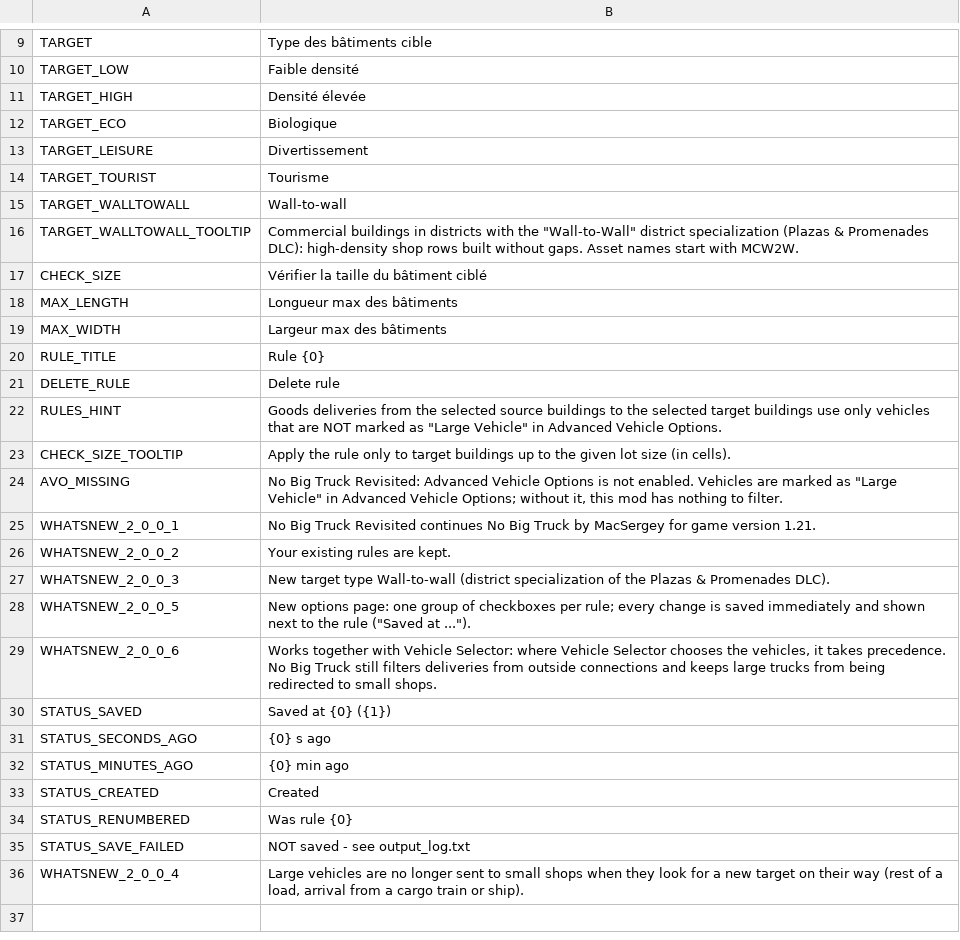
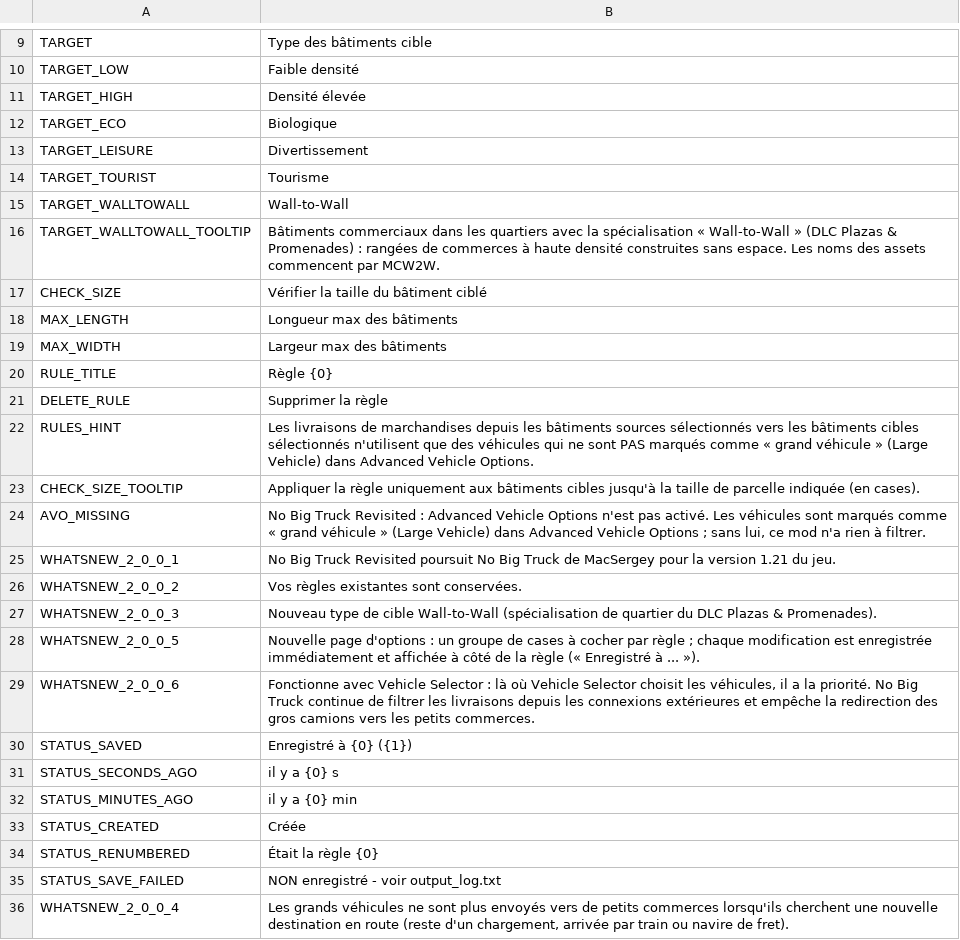
Before and after one commit to CityGecko/CS-NoBigTruckRevisited, a CSV file: NoBigTruck/Translations/fr-FR.csv, drawn as a sheet; only a part is shown, gaps mark what is left out.

Commit message:
New translations en-en.csv (French)
[ci skip]

```diff
--- a/NoBigTruck/Translations/fr-FR.csv
+++ b/NoBigTruck/Translations/fr-FR.csv
@@ -14,4 +14,4 @@
 "TARGET_TOURIST","Tourisme"
-"TARGET_WALLTOWALL","Wall-to-wall"
-"TARGET_WALLTOWALL_TOOLTIP","Commercial buildings in districts with the ""Wall-to-Wall"" district specialization (Plazas & Promenades DLC): high-density shop rows built without gaps. Asset names start with MCW2W."
+"TARGET_WALLTOWALL","Wall-to-Wall"
+"TARGET_WALLTOWALL_TOOLTIP","Bâtiments commerciaux dans les quartiers avec la spécialisation « Wall-to-Wall » (DLC Plazas & Promenades) : rangées de commerces à haute densité construites sans espace. Les noms des assets commencent par MCW2W."
 "CHECK_SIZE","Vérifier la taille du bâtiment ciblé"
@@ -19,18 +19,18 @@
 "MAX_WIDTH","Largeur max des bâtiments"
-"RULE_TITLE","Rule {0}"
-"DELETE_RULE","Delete rule"
-"RULES_HINT","Goods deliveries from the selected source buildings to the selected target buildings use only vehicles that are NOT marked as ""Large Vehicle"" in Advanced Vehicle Options."
-"CHECK_SIZE_TOOLTIP","Apply the rule only to target buildings up to the given lot size (in cells)."
-"AVO_MISSING","No Big Truck Revisited: Advanced Vehicle Options is not enabled. Vehicles are marked as ""Large Vehicle"" in Advanced Vehicle Options; without it, this mod has nothing to filter."
-"WHATSNEW_2_0_0_1","No Big Truck Revisited continues No Big Truck by MacSergey for game version 1.21."
-"WHATSNEW_2_0_0_2","Your existing rules are kept."
-"WHATSNEW_2_0_0_3","New target type Wall-to-wall (district specialization of the Plazas & Promenades DLC)."
-"WHATSNEW_2_0_0_5","New options page: one group of checkboxes per rule; every change is saved immediately and shown next to the rule (""Saved at ..."")."
-"WHATSNEW_2_0_0_6","Works together with Vehicle Selector: where Vehicle Selector chooses the vehicles, it takes precedence. No Big Truck still filters deliveries from outside connections and keeps large trucks from being redirected to small shops."
-"STATUS_SAVED","Saved at {0} ({1})"
-"STATUS_SECONDS_AGO","{0} s ago"
-"STATUS_MINUTES_AGO","{0} min ago"
-"STATUS_CREATED","Created"
-"STATUS_RENUMBERED","Was rule {0}"
-"STATUS_SAVE_FAILED","NOT saved - see output_log.txt"
-"WHATSNEW_2_0_0_4","Large vehicles are no longer sent to small shops when they look for a new target on their way (rest of a load, arrival from a cargo train or ship)."
+"RULE_TITLE","Règle {0}"
+"DELETE_RULE","Supprimer la règle"
+"RULES_HINT","Les livraisons de marchandises depuis les bâtiments sources sélectionnés vers les bâtiments cibles sélectionnés n'utilisent que des véhicules qui ne sont PAS marqués comme « grand véhicule » (Large Vehicle) dans Advanced Vehicle Options."
+"CHECK_SIZE_TOOLTIP","Appliquer la règle uniquement aux bâtiments cibles jusqu'à la taille de parcelle indiquée (en cases)."
+"AVO_MISSING","No Big Truck Revisited : Advanced Vehicle Options n'est pas activé. Les véhicules sont marqués comme « grand véhicule » (Large Vehicle) dans Advanced Vehicle Options ; sans lui, ce mod n'a rien à filtrer."
+"WHATSNEW_2_0_0_1","No Big Truck Revisited poursuit No Big Truck de MacSergey pour la version 1.21 du jeu."
+"WHATSNEW_2_0_0_2","Vos règles existantes sont conservées."
+"WHATSNEW_2_0_0_3","Nouveau type de cible Wall-to-Wall (spécialisation de quartier du DLC Plazas & Promenades)."
+"WHATSNEW_2_0_0_5","Nouvelle page d'options : un groupe de cases à cocher par règle ; chaque modification est enregistrée immédiatement et affichée à côté de la règle (« Enregistré à ... »)."
+"WHATSNEW_2_0_0_6","Fonctionne avec Vehicle Selector : là où Vehicle Selector choisit les véhicules, il a la priorité. No Big Truck continue de filtrer les livraisons depuis les connexions extérieures et empêche la redirection des gros camions vers les petits commerces."
+"STATUS_SAVED","Enregistré à {0} ({1})"
+"STATUS_SECONDS_AGO","il y a {0} s"
+"STATUS_MINUTES_AGO","il y a {0} min"
+"STATUS_CREATED","Créée"
+"STATUS_RENUMBERED","Était la règle {0}"
+"STATUS_SAVE_FAILED","NON enregistré - voir output_log.txt"
+"WHATSNEW_2_0_0_4","Les grands véhicules ne sont plus envoyés vers de petits commerces lorsqu'ils cherchent une nouvelle destination en route (reste d'un chargement, arrivée par train ou navire de fret)."
```
